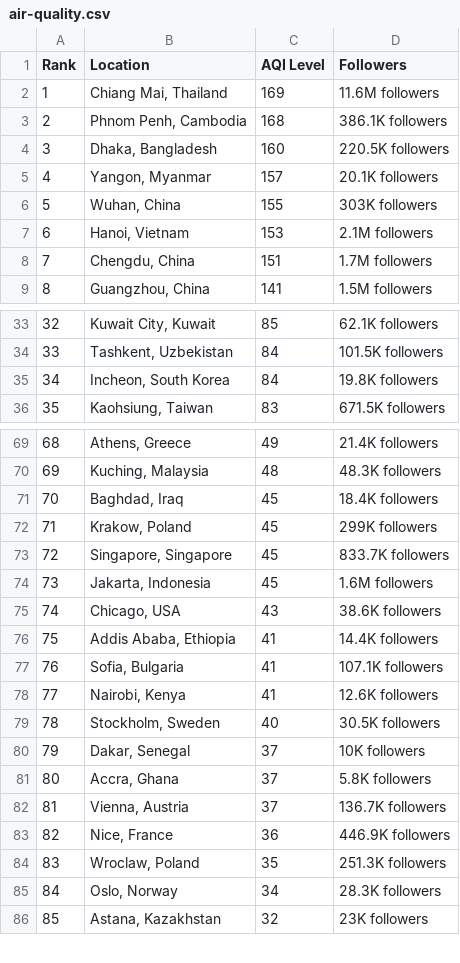
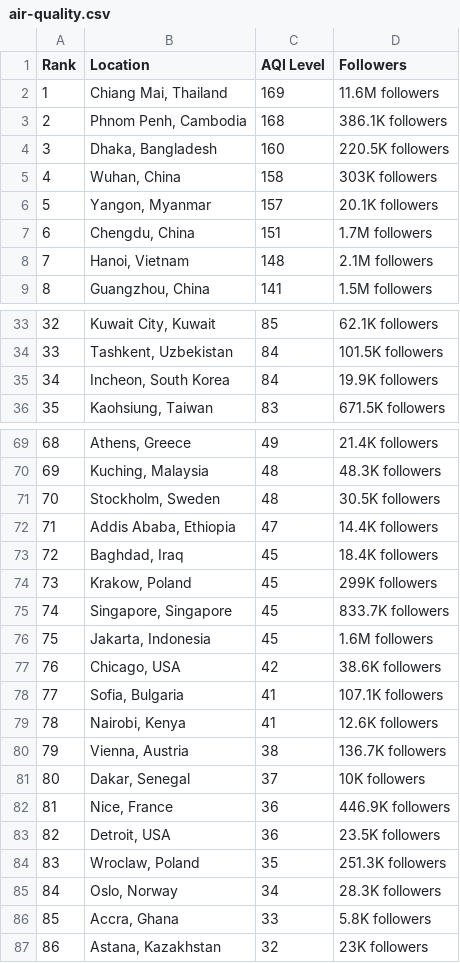
Before and after one commit to dipunew/Most-Polluted-Cities-in-The-World, a CSV file: air-quality.csv, drawn as a sheet; only a part is shown, gaps mark what is left out; removed rows and columns are numbered as before the commit, all else as after; the diff covers the shown part only; the diff names each change by its address in the sheet, - before the commit and + after, or states it on an @@ line.

```diff
--- a/air-quality.csv
+++ b/air-quality.csv
+row 5: 4 | Wuhan, China | 158 | 303K followers
@@ column A (Rank) renumbered between rows 6 and 101 @@
-row 6: 5 | Wuhan, China | 155 | 303K followers
-row 7: 6 | Hanoi, Vietnam | 153 | 2.1M followers
+row 8: 7 | Hanoi, Vietnam | 148 | 2.1M followers
-D35 (Followers): 19.8K followers
+D35 (Followers): 19.9K followers
+row 71: 70 | Stockholm, Sweden | 48 | 30.5K followers
+row 72: 71 | Addis Ababa, Ethiopia | 47 | 14.4K followers
-C77 (AQI Level): 43
+C77 (AQI Level): 42
-row 76: 75 | Addis Ababa, Ethiopia | 41 | 14.4K followers
-row 79: 78 | Stockholm, Sweden | 40 | 30.5K followers
+row 80: 79 | Vienna, Austria | 38 | 136.7K followers
-row 81: 80 | Accra, Ghana | 37 | 5.8K followers
-row 82: 81 | Vienna, Austria | 37 | 136.7K followers
+row 83: 82 | Detroit, USA | 36 | 23.5K followers
+row 86: 85 | Accra, Ghana | 33 | 5.8K followers
```
Also changed, not shown: 9 added rows, 10 removed rows and 2 edited cells elsewhere in this file.
